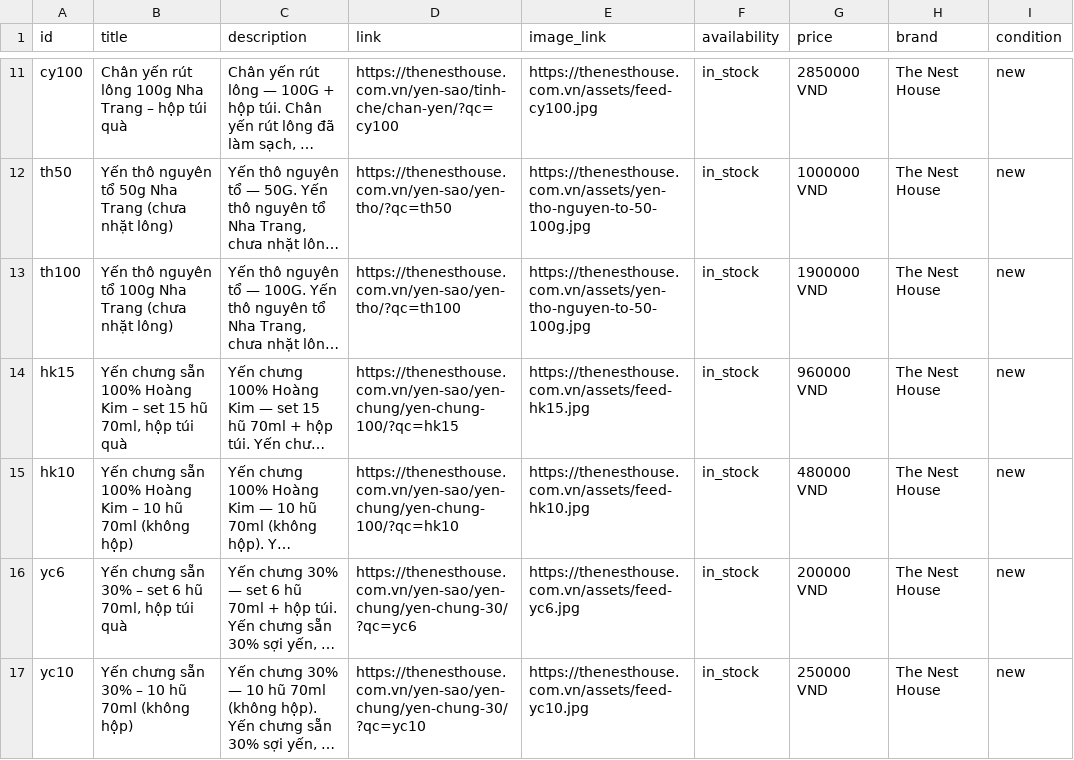
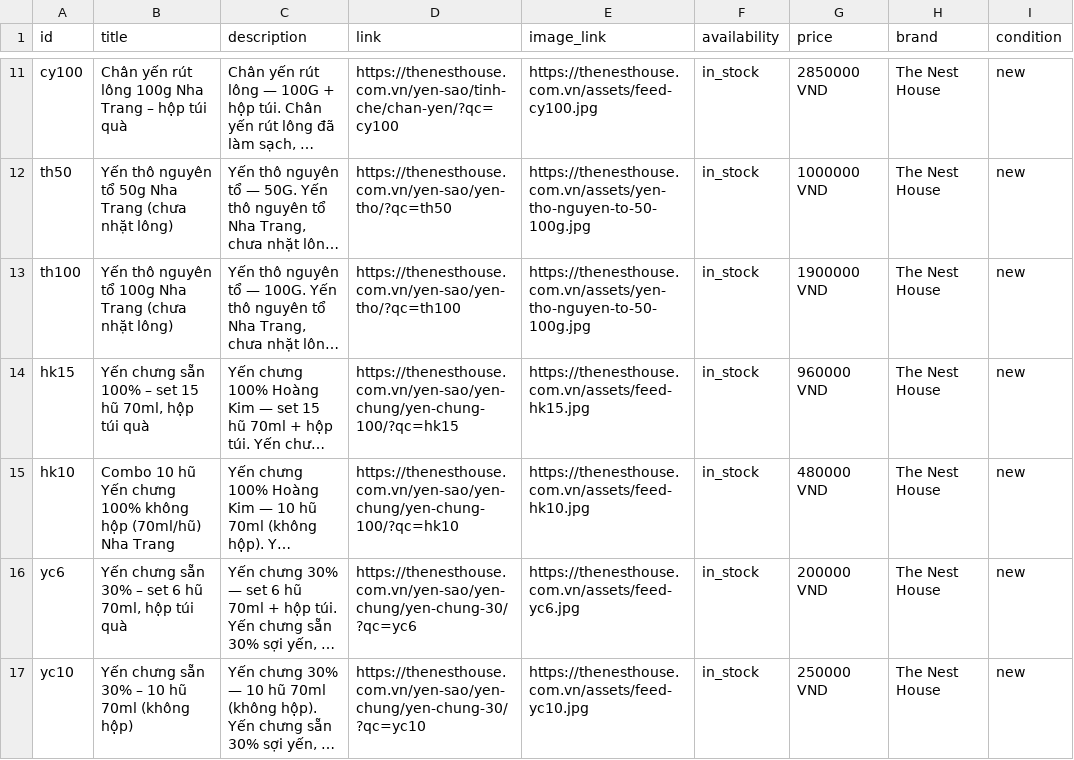
Before and after one commit to nguyenanhtuhp1987-vietnam/tnh-home, a TSV file: feed/google-merchant.tsv, drawn as a sheet; only a part is shown, gaps mark what is left out; long unchanged cells end in …; the diff names each change by its address in the sheet, - before the commit and + after, or states it on an @@ line.

```diff
--- a/feed/google-merchant.tsv
+++ b/feed/google-merchant.tsv
-B14 (title): …sẵn 100% Hoàng Kim – set…
+B14 (title): …sẵn 100% – set…
-B15 (title): Yến chưng sẵn 100% Hoàng Kim – 10 hũ 70ml (không hộp)
+B15 (title): Combo 10 hũ Yến chưng 100% không hộp (70ml/hũ) Nha Trang
```
Also changed, not shown: 9 other files.
